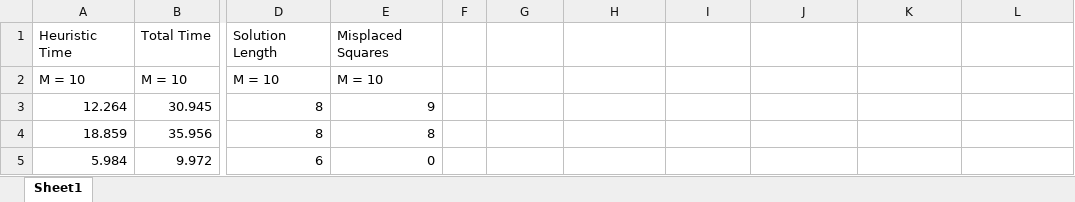
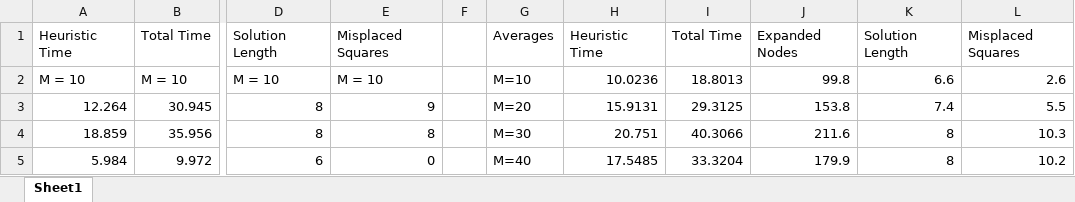
Before and after one commit to STARS-OF-AI/ProgrammingAssignment2, an Excel workbook: RBFS_H1.xlsx, sheet Sheet1, drawn as a sheet; only a part is shown, gaps mark what is left out; values as stored, in another font and other column widths than the file's, no borders; the diff covers the shown part only; the diff names each change by its address in the sheet, - before the commit and + after, or states it on an @@ line.

```diff
--- a/RBFS_H1.xlsx (sheet Sheet1)
+++ b/RBFS_H1.xlsx (sheet Sheet1)
-G1: (empty)
+G1: Averages
-H1: (empty)
+H1: Heuristic Time
-I1: (empty)
+I1: Total Time
-J1: (empty)
+J1: Expanded Nodes
-K1: (empty)
+K1: Solution Length
-L1: (empty)
+L1: Misplaced Squares
-G2: (empty)
+G2: M=10
-H2: (empty)
+H2: 10.0236
-I2: (empty)
+I2: 18.8013
-J2: (empty)
+J2: 99.8
-K2: (empty)
+K2: 6.6
-L2: (empty)
+L2: 2.6
-G3: (empty)
+G3: M=20
-H3: (empty)
+H3: 15.9131
-I3: (empty)
+I3: 29.3125
-J3: (empty)
+J3: 153.8
-K3: (empty)
+K3: 7.4
-L3: (empty)
+L3: 5.5
-G4: (empty)
+G4: M=30
-H4: (empty)
+H4: 20.751
-I4: (empty)
+I4: 40.3066
-J4: (empty)
+J4: 211.6
-K4:K5: (empty)
+K4:K5: 8
-L4: (empty)
+L4: 10.3
-G5: (empty)
+G5: M=40
-H5: (empty)
+H5: 17.5485
-I5: (empty)
+I5: 33.3204
-J5: (empty)
+J5: 179.9
-L5: (empty)
+L5: 10.2
```
Also changed, not shown: 6 edited cells elsewhere in this sheet, ASTAR_H1.xlsx, ASTAR_H2.xlsx, 2 other files.
